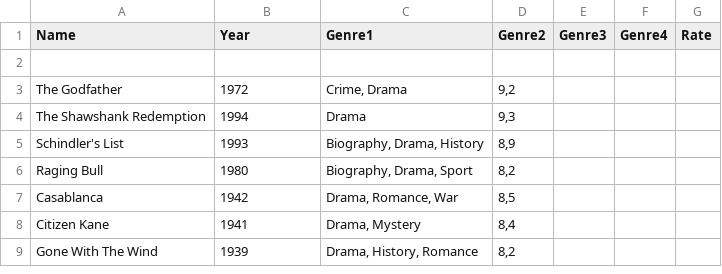
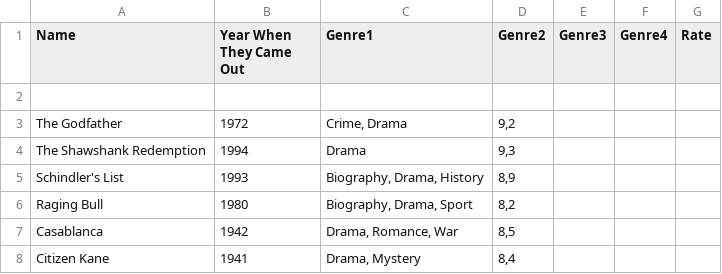
Before and after one commit to Dat1Cphbusiness/SP3OpgaveGruppeB, a CSV file: Data/MovieData.csv, drawn as a sheet; only a part is shown; the shorter side is filled out with more unchanged rows.

Commit message:
Hej!

```diff
--- a/Data/MovieData.csv
+++ b/Data/MovieData.csv
@@ -1,2 +1,2 @@
-Name; Year; Genre1; Genre2; Genre3; Genre4; Rate
+Name; Year When They Came Out; Genre1; Genre2; Genre3; Genre4; Rate
 
```
